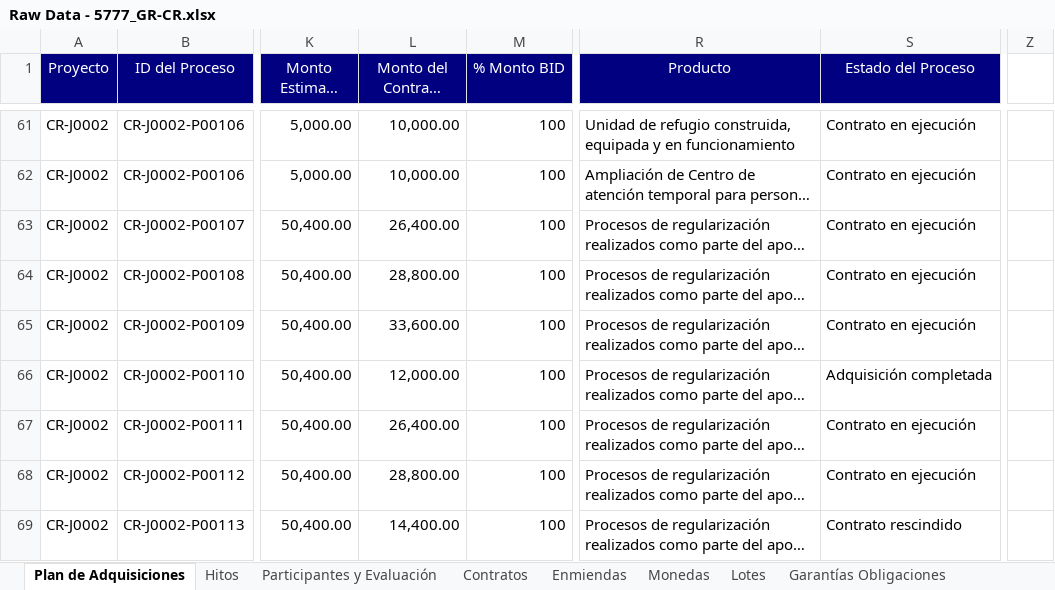
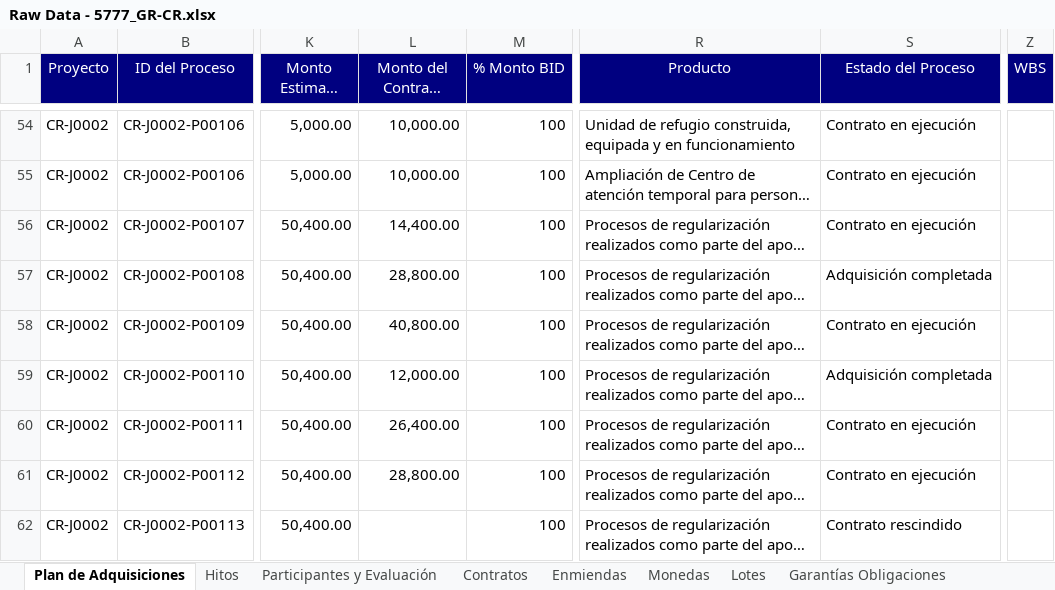
Before and after one commit to aborbonm/torre-control-ccr, an Excel workbook: Raw Data - 5777_GR-CR.xlsx, sheet Plan de Adquisiciones, drawn as a sheet; only a part is shown, gaps mark what is left out; long unchanged cells end in …; values as stored, in another font and other column widths than the file's, no borders; addresses are those after the commit; the diff covers the shown part only; the diff names each change by its address in the sheet, - before the commit and + after, or states it on an @@ line.

Commit message:
update raw data de portal del cliente

```diff
--- a/Raw Data - 5777_GR-CR.xlsx (sheet Plan de Adquisiciones)
+++ b/Raw Data - 5777_GR-CR.xlsx (sheet Plan de Adquisiciones)
-Z1: (empty)
+Z1: WBS
-Z1 fill: none
+Z1 fill: #000080
-L56 (Monto del Contrato (USD)): 26,400.00
+L56 (Monto del Contrato (USD)): 14,400.00
-S57 (Estado del Proceso): Contrato en ejecución
+S57 (Estado del Proceso): Adquisición completada
-L58 (Monto del Contrato (USD)): 33,600.00
+L58 (Monto del Contrato (USD)): 40,800.00
-L62 (Monto del Contrato (USD)): 14,400.00
+L62 (Monto del Contrato (USD)): (empty)
```
Also changed, not shown: 78 added rows, 35 removed rows and 101 edited cells elsewhere in this sheet, sheet Monedas, sheet Hitos, sheet Enmiendas, sheet Participantes y Evaluación, sheet Procesos Comentarios Públicos, sheet Contratos, Raw Data - 3071_OC-CR.xlsx, Raw Data - 4864_OC-CR.xlsx, 6 other files.
